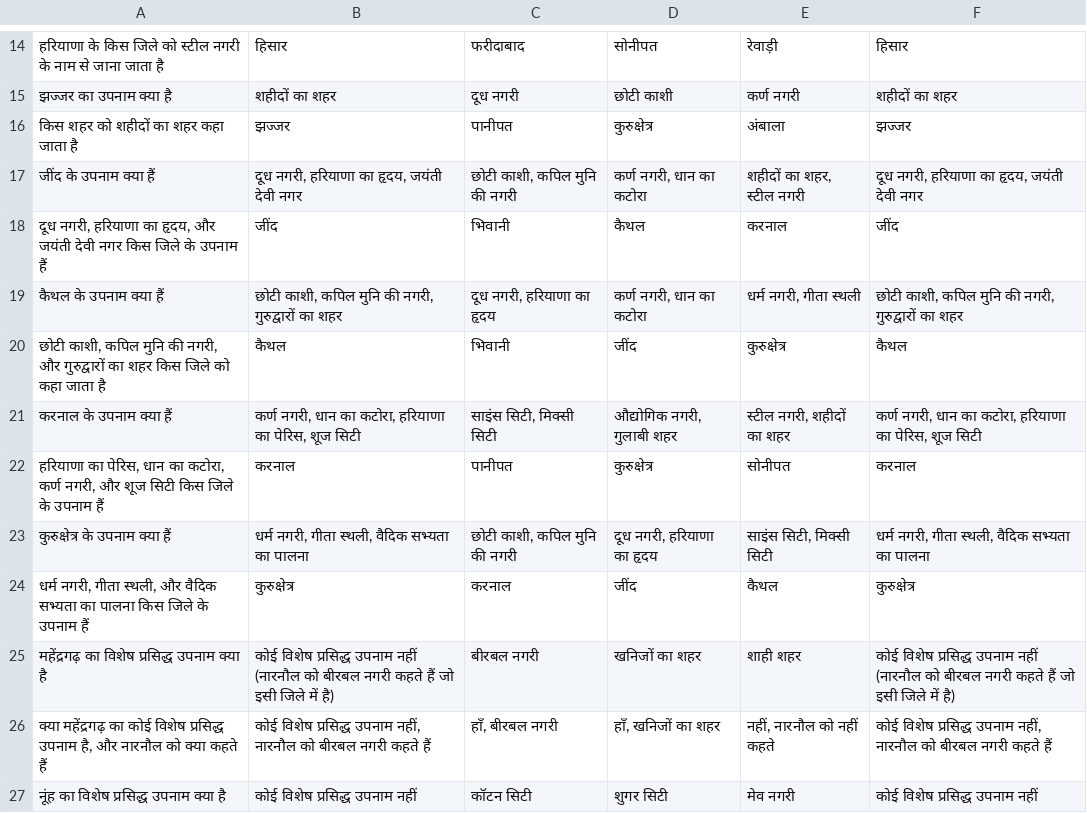
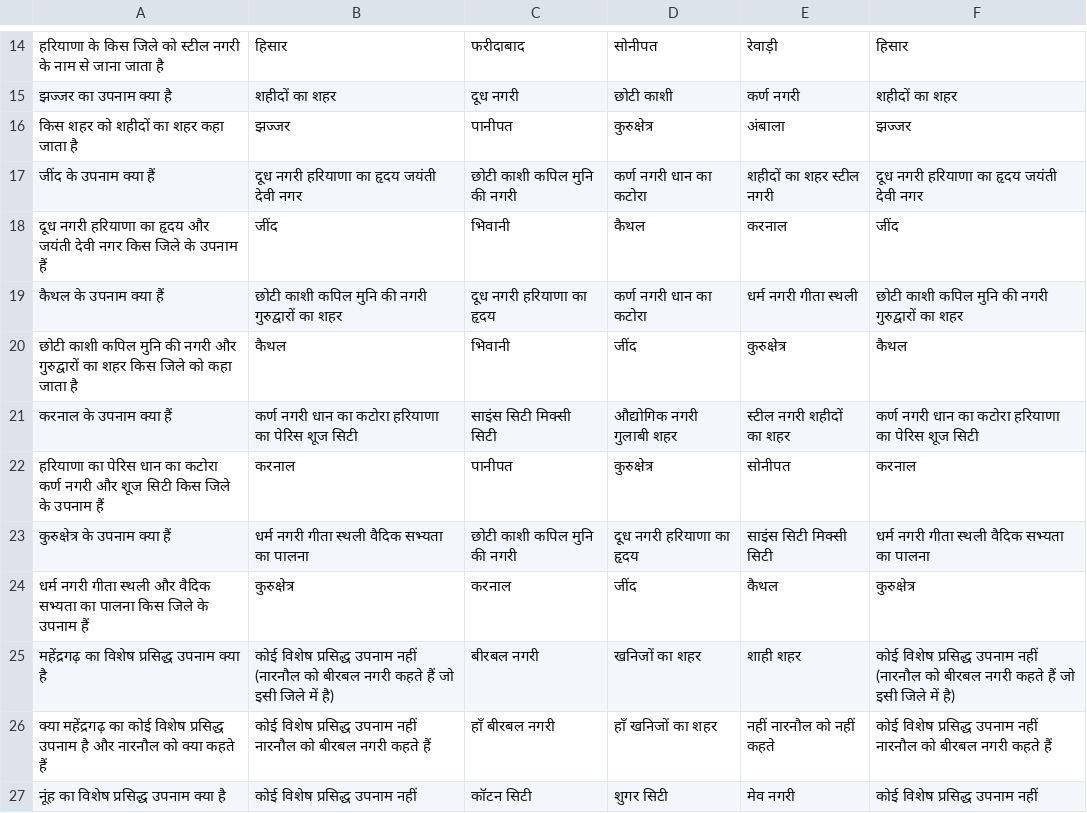
Before and after one commit to Competitive-Exam-Master/my-mcq-quiz, a CSV file: quizzes/District_Nickname.csv, drawn as a sheet; only a part is shown, gaps mark what is left out; the diff covers the shown part only.

Commit message:
Update District_Nickname.csv

```diff
--- a/quizzes/District_Nickname.csv
+++ b/quizzes/District_Nickname.csv
@@ -16,12 +16,12 @@
 "किस शहर को शहीदों का शहर कहा जाता है", "झज्जर", "पानीपत", "कुरुक्षेत्र", "अंबाला", "झज्जर"
-"जींद के उपनाम क्या हैं", "दूध नगरी, हरियाणा का हृदय, जयंती देवी नगर", "छोटी काशी, कपिल मुनि की नगरी", "कर्ण नगरी, धान का कटोरा", "शहीदों का शहर, स्टील नगरी", "दूध नगरी, हरियाणा का हृदय, जयंती देवी नगर"
-"दूध नगरी, हरियाणा का हृदय, और जयंती देवी नगर किस जिले के उपनाम हैं", "जींद", "भिवानी", "कैथल", "करनाल", "जींद"
-"कैथल के उपनाम क्या हैं", "छोटी काशी, कपिल मुनि की नगरी, गुरुद्वारों का शहर", "दूध नगरी, हरियाणा का हृदय", "कर्ण नगरी, धान का कटोरा", "धर्म नगरी, गीता स्थली", "छोटी काशी, कपिल मुनि की नगरी, गुरुद्वारों का शहर"
-"छोटी काशी, कपिल मुनि की नगरी, और गुरुद्वारों का शहर किस जिले को कहा जाता है", "कैथल", "भिवानी", "जींद", "कुरुक्षेत्र", " कैथल"
-"करनाल के उपनाम क्या हैं", "कर्ण नगरी, धान का कटोरा, हरियाणा का पेरिस, शूज सिटी", "साइंस सिटी, मिक्सी सिटी", "औद्योगिक नगरी, गुलाबी शहर", "स्टील नगरी, शहीदों का शहर", "कर्ण नगरी, धान का कटोरा, हरियाणा का पेरिस, शूज सिटी"
-"हरियाणा का पेरिस, धान का कटोरा, कर्ण नगरी, और शूज सिटी किस जिले के उपनाम हैं", "करनाल", "पानीपत", "कुरुक्षेत्र", "सोनीपत", "करनाल"
-"कुरुक्षेत्र के उपनाम क्या हैं", "धर्म नगरी, गीता स्थली, वैदिक सभ्यता का पालना", "छोटी काशी, कपिल मुनि की नगरी", "दूध नगरी, हरियाणा का हृदय", "साइंस सिटी, मिक्सी सिटी", "धर्म नगरी, गीता स्थली, वैदिक सभ्यता का पालना"
-"धर्म नगरी, गीता स्थली, और वैदिक सभ्यता का पालना किस जिले के उपनाम हैं", "कुरुक्षेत्र", "करनाल", "जींद", "कैथल", "कुरुक्षेत्र"
+"जींद के उपनाम क्या हैं", "दूध नगरी हरियाणा का हृदय जयंती देवी नगर", "छोटी काशी कपिल मुनि की नगरी", "कर्ण नगरी धान का कटोरा", "शहीदों का शहर स्टील नगरी", "दूध नगरी हरियाणा का हृदय जयंती देवी नगर"
+"दूध नगरी हरियाणा का हृदय और जयंती देवी नगर किस जिले के उपनाम हैं", "जींद", "भिवानी", "कैथल", "करनाल", "जींद"
+"कैथल के उपनाम क्या हैं", "छोटी काशी कपिल मुनि की नगरी गुरुद्वारों का शहर", "दूध नगरी हरियाणा का हृदय", "कर्ण नगरी धान का कटोरा", "धर्म नगरी गीता स्थली", "छोटी काशी कपिल मुनि की नगरी गुरुद्वारों का शहर"
+"छोटी काशी कपिल मुनि की नगरी और गुरुद्वारों का शहर किस जिले को कहा जाता है", "कैथल", "भिवानी", "जींद", "कुरुक्षेत्र", "कैथल"
+"करनाल के उपनाम क्या हैं", "कर्ण नगरी धान का कटोरा हरियाणा का पेरिस शूज सिटी", "साइंस सिटी मिक्सी सिटी", "औद्योगिक नगरी गुलाबी शहर", "स्टील नगरी शहीदों का शहर", "कर्ण नगरी धान का कटोरा हरियाणा का पेरिस शूज सिटी"
+"हरियाणा का पेरिस धान का कटोरा कर्ण नगरी और शूज सिटी किस जिले के उपनाम हैं", "करनाल", "पानीपत", "कुरुक्षेत्र", "सोनीपत", "करनाल"
+"कुरुक्षेत्र के उपनाम क्या हैं", "धर्म नगरी गीता स्थली वैदिक सभ्यता का पालना", "छोटी काशी कपिल मुनि की नगरी", "दूध नगरी हरियाणा का हृदय", "साइंस सिटी मिक्सी सिटी", "धर्म नगरी गीता स्थली वैदिक सभ्यता का पालना"
+"धर्म नगरी गीता स्थली और वैदिक सभ्यता का पालना किस जिले के उपनाम हैं", "कुरुक्षेत्र", "करनाल", "जींद", "कैथल", "कुरुक्षेत्र"
 "महेंद्रगढ़ का विशेष प्रसिद्ध उपनाम क्या है", "कोई विशेष प्रसिद्ध उपनाम नहीं (नारनौल को बीरबल नगरी कहते हैं जो इसी जिले में है)", "बीरबल नगरी", "खनिजों का शहर", "शाही शहर", "कोई विशेष प्रसिद्ध उपनाम नहीं (नारनौल को बीरबल नगरी कहते हैं जो इसी जिले में है)"
-"क्या महेंद्रगढ़ का कोई विशेष प्रसिद्ध उपनाम है, और नारनौल को क्या कहते हैं", "कोई विशेष प्रसिद्ध उपनाम नहीं, नारनौल को बीरबल नगरी कहते हैं", "हाँ, बीरबल नगरी", "हाँ, खनिजों का शहर", "नहीं, नारनौल को नहीं कहते", "कोई विशेष प्रसिद्ध उपनाम नहीं, नारनौल को बीरबल नगरी कहते हैं"
+"क्या महेंद्रगढ़ का कोई विशेष प्रसिद्ध उपनाम है और नारनौल को क्या कहते हैं", "कोई विशेष प्रसिद्ध उपनाम नहीं नारनौल को बीरबल नगरी कहते हैं", "हाँ बीरबल नगरी", "हाँ खनिजों का शहर", "नहीं नारनौल को नहीं कहते", "कोई विशेष प्रसिद्ध उपनाम नहीं नारनौल को बीरबल नगरी कहते हैं"
 "नूंह का विशेष प्रसिद्ध उपनाम क्या है", "कोई विशेष प्रसिद्ध उपनाम नहीं", "कॉटन सिटी", "शुगर सिटी", "मेव नगरी", "कोई विशेष प्रसिद्ध उपनाम नहीं"
```
Also changed, not shown: 56 edited cells elsewhere in this file.
